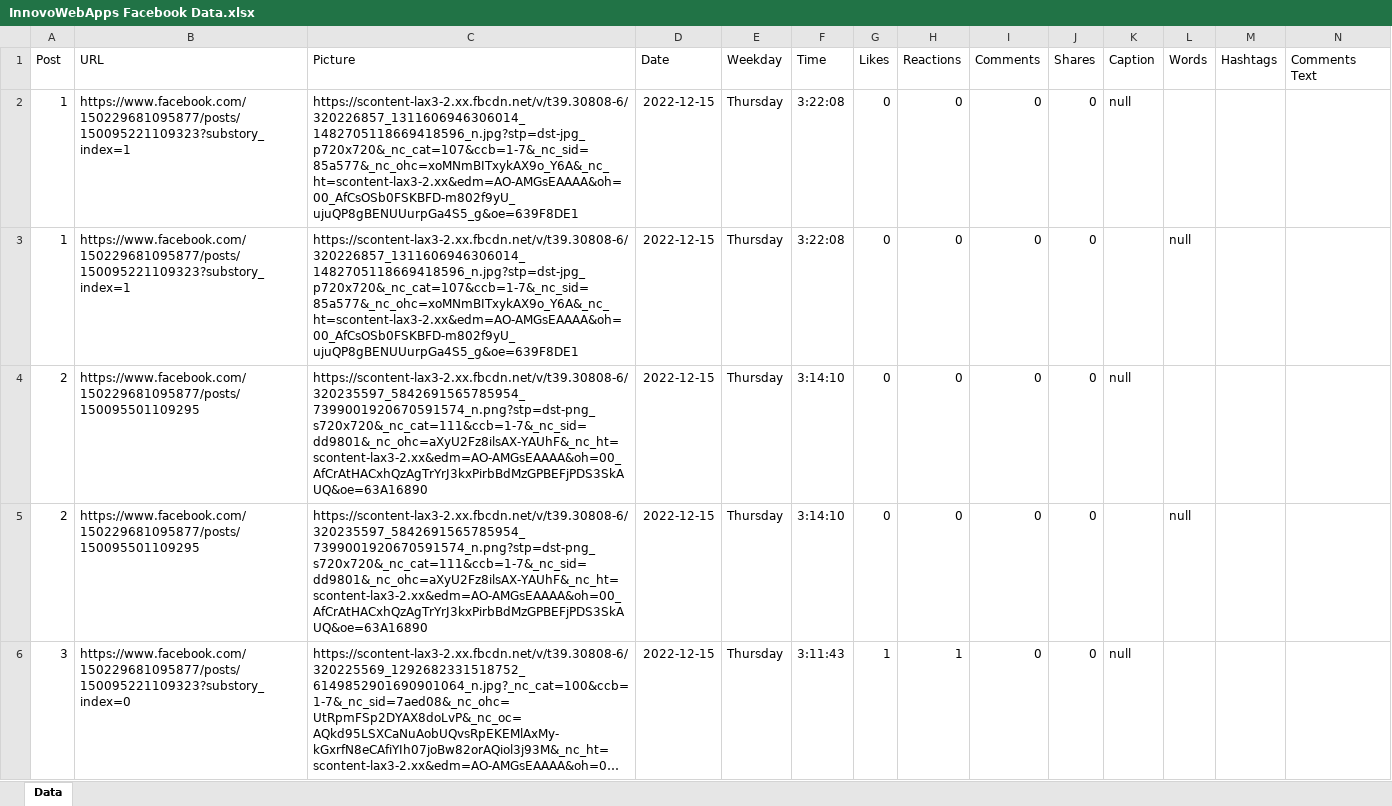
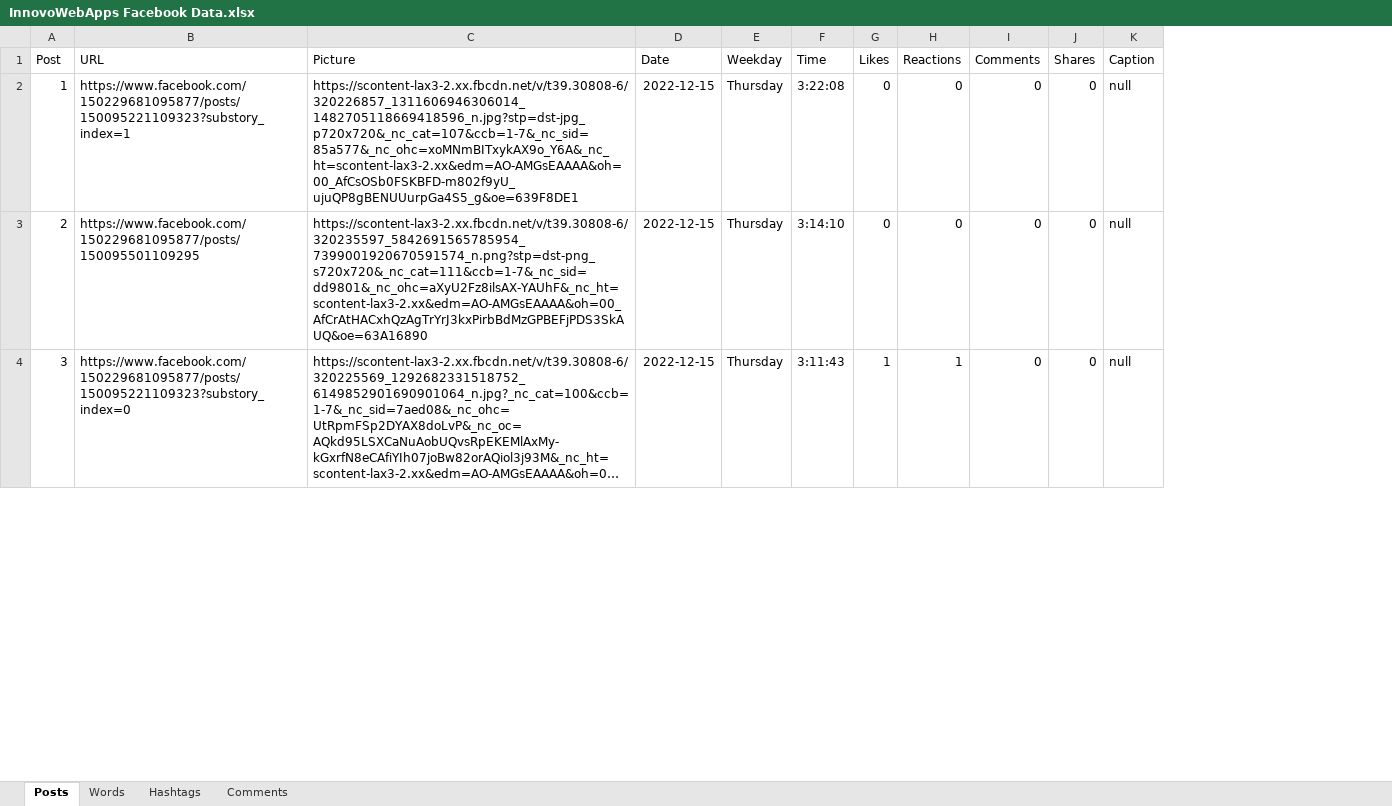
Before and after one commit to WillNemoy/facebook-API-data-collector, an Excel workbook: InnovoWebApps Facebook Data.xlsx, sheet Posts, drawn as a sheet; only a part is shown; long unchanged cells end in …; values as stored, in another font and other column widths than the file's, no borders; removed rows and columns are numbered as before the commit, all else as after; the diff covers the shown part only; the diff names each change by its address in the sheet, - before the commit and + after, or states it on an @@ line.

Commit message:
Improved the Excel output to have multiple sheets

```diff
--- a/InnovoWebApps Facebook Data.xlsx (sheet Posts)
+++ b/InnovoWebApps Facebook Data.xlsx (sheet Posts)
-sheet tab: Data
+sheet tab: Posts
+sheet tab: Words
+sheet tab: Hashtags
+sheet tab: Comments
-column L (Words), empty
-column M (Hashtags), empty
-column N (Comments Text), empty
-row 3: 1 | https://www.facebook.com/150229681095877/posts/150095221109323?substory_index=1 | https://scontent-lax3-2.xx.fbcdn.net/v/t39.30808-6/320226857_1311606946306014_1482705118669418596_n.jpg?stp=dst-jpg_p720x720&_nc_cat=107&ccb=1-7&_nc_sid=85a577&_nc_ohc=xoMNmBITxykAX9o_Y6A&_nc_ht=scontent-lax3-2.xx&edm=AO-AMGsEAAAA&oh=00_AfCsOSb0FSKBFD-m802f9yU_ujuQP8gBENUUurpGa4S5_g&oe=639F8DE1 | 2022-12-15 | Thursday | 3:22:08 | 0 | 0 | 0 | 0 |  | null
-row 5: 2 | https://www.facebook.com/150229681095877/posts/150095501109295 | https://scontent-lax3-2.xx.fbcdn.net/v/t39.30808-6/320235597_5842691565785954_7399001920670591574_n.png?stp=dst-png_s720x720&_nc_cat=111&ccb=1-7&_nc_sid=dd9801&_nc_ohc=aXyU2Fz8ilsAX-YAUhF&_nc_ht=scontent-lax3-2.xx&edm=AO-AMGsEAAAA&oh=00_AfCrAtHACxhQzAgTrYrJ3kxPirbBdMzGPBEFjPDS3SkAUQ&oe=63A16890 | 2022-12-15 | Thursday | 3:14:10 | 0 | 0 | 0 | 0 |  | null
```
Also changed, not shown: 70 removed rows elsewhere in this sheet, 1 other file.
